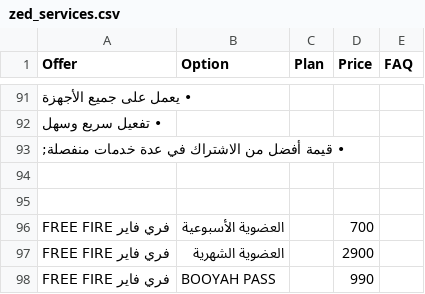
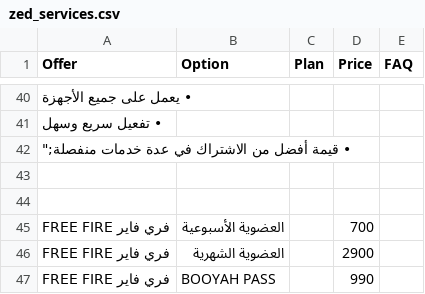
Before and after one commit to yiddir23/jhgreysdetr7tutirjyviytvy7tgf7g, a CSV file: static/organized/zed_services.csv, drawn as a sheet; only a part is shown, gaps mark what is left out; addresses are those after the commit; the diff covers the shown part only; the diff names each change by its address in the sheet, - before the commit and + after, or states it on an @@ line.

Commit message:
Update zed_services.csv

```diff
--- a/static/organized/zed_services.csv
+++ b/static/organized/zed_services.csv
-A42 (Offer): • قيمة أفضل من الاشتراك في عدة خدمات منفصلة;
+A42 (Offer): • قيمة أفضل من الاشتراك في عدة خدمات منفصلة;"
```
Also changed, not shown: 51 removed rows and 1 edited cell elsewhere in this file.
